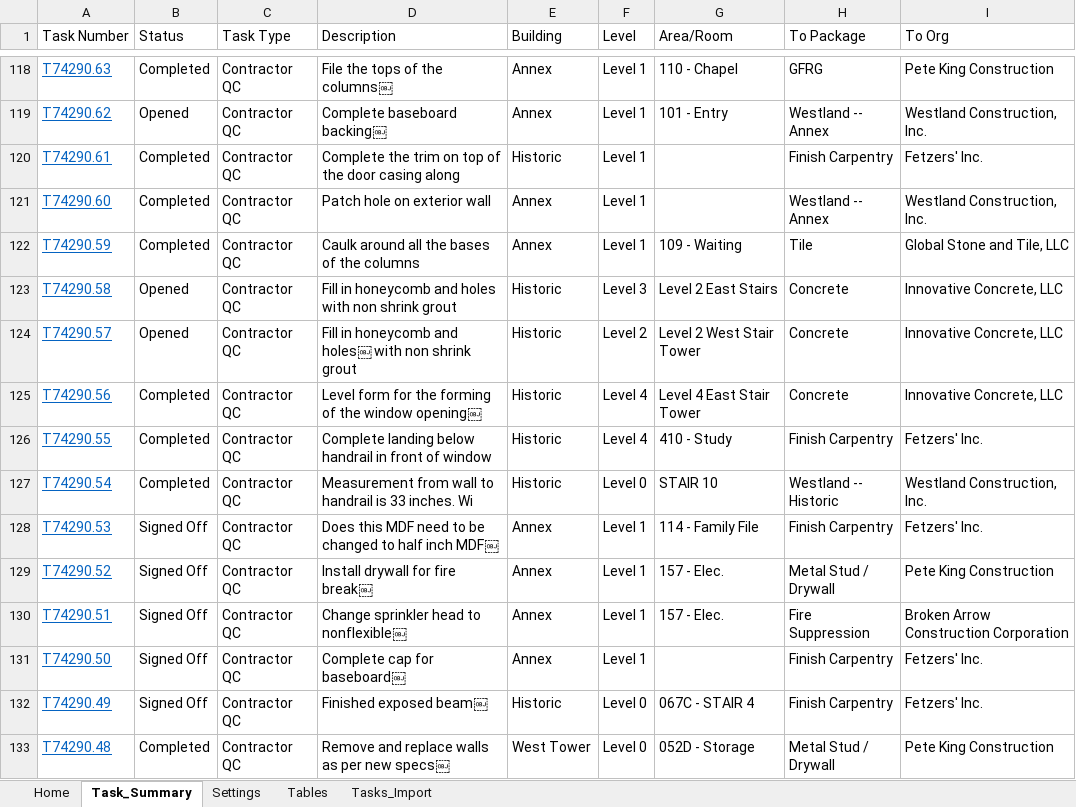
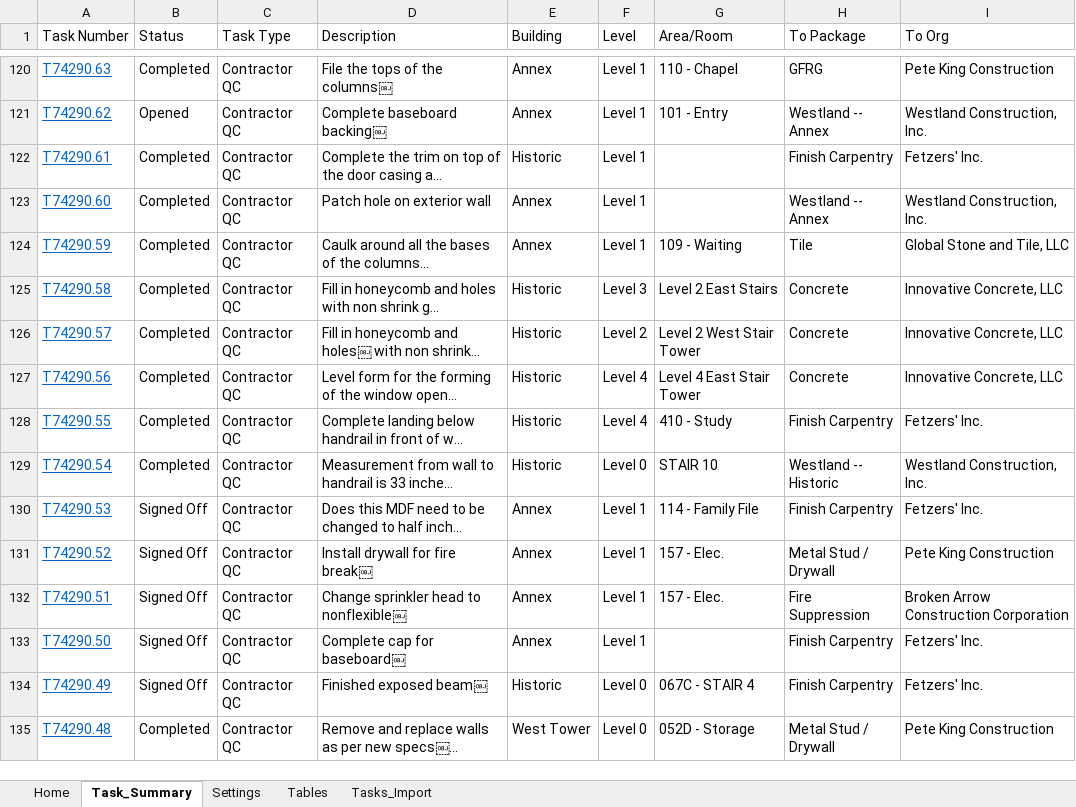
Before and after one commit to CamronWalker/fieldview-task-summary, an Excel workbook: FieldView Task Viewer.xlsm, sheet Task_Summary, drawn as a sheet; only a part is shown, gaps mark what is left out; values as stored, in another font and other column widths than the file's, no borders; table styles not drawn; addresses are those after the commit; the diff covers the shown part only; the diff names each change by its address in the sheet, - before the commit and + after, or states it on an @@ line.

```diff
--- a/FieldView Task Viewer.xlsm (sheet Task_Summary)
+++ b/FieldView Task Viewer.xlsm (sheet Task_Summary)
-D122 (Description): …door casing along
+D122 (Description): …door casing a…
-D124 (Description): Caulk around all the bases of the columns
+D124 (Description): Caulk around all the bases of the columns…
-B125:B126 (Status): Opened
+B125:B126 (Status): Completed
-D125 (Description): …non shrink grout
+D125 (Description): …non shrink g…
-D126 (Description): …with non shrink grout
+D126 (Description): …with non shrink…
-D127 (Description): …the window opening￼
+D127 (Description): …the window open…
-D128 (Description): …front of window
+D128 (Description): …front of w…
-D129 (Description): …is 33 inches. Wi
+D129 (Description): …is 33 inche…
-D130 (Description): …to half inch MDF￼
+D130 (Description): …to half inch…
-D135 (Description): Remove and replace walls as per new specs￼
+D135 (Description): Remove and replace walls as per new specs￼…
```
Also changed, not shown: 2 added rows and 270 edited cells elsewhere in this sheet, sheet Tasks_Import, sheet Tables, formulas that keep their value, charts or pictures, 2 other files.
